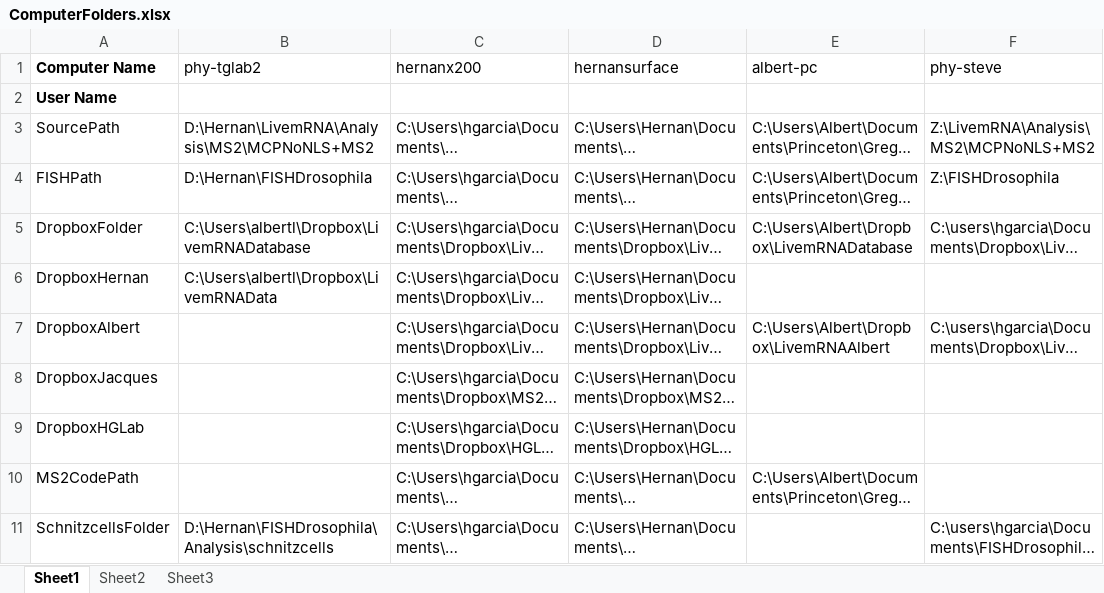
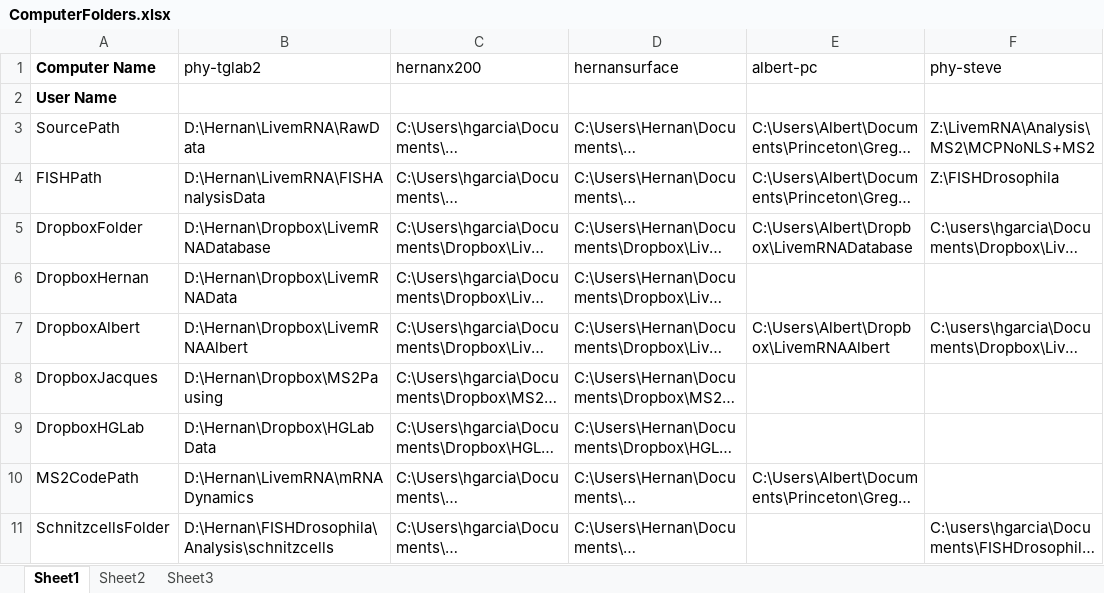
Before and after one commit to GarciaLab/mRNADynamics, an Excel workbook: ComputerFolders.xlsx, sheet Sheet1, drawn as a sheet; only a part is shown; long unchanged cells end in …; values as stored, in another font and other column widths than the file's, no borders; the diff names each change by its address in the sheet, - before the commit and + after, or states it on an @@ line.

Commit message:
Updated ComputerFolders

```diff
--- a/ComputerFolders.xlsx (sheet Sheet1)
+++ b/ComputerFolders.xlsx (sheet Sheet1)
-B3 (phy-tglab2): D:\Hernan\LivemRNA\Analysis\MS2\MCPNoNLS+MS2
+B3 (phy-tglab2): D:\Hernan\LivemRNA\RawData
-B4 (phy-tglab2): D:\Hernan\FISHDrosophila
+B4 (phy-tglab2): D:\Hernan\LivemRNA\FISHAnalysisData
-B5 (phy-tglab2): C:\Users\albertl\Dropbox\LivemRNADatabase
+B5 (phy-tglab2): D:\Hernan\Dropbox\LivemRNADatabase
-B6 (phy-tglab2): C:\Users\albertl\Dropbox\LivemRNAData
+B6 (phy-tglab2): D:\Hernan\Dropbox\LivemRNAData
-B7 (phy-tglab2): (empty)
+B7 (phy-tglab2): D:\Hernan\Dropbox\LivemRNAAlbert
-B8 (phy-tglab2): (empty)
+B8 (phy-tglab2): D:\Hernan\Dropbox\MS2Pausing
-B9 (phy-tglab2): (empty)
+B9 (phy-tglab2): D:\Hernan\Dropbox\HGLabData
-B10 (phy-tglab2): (empty)
+B10 (phy-tglab2): D:\Hernan\LivemRNA\mRNADynamics
```
